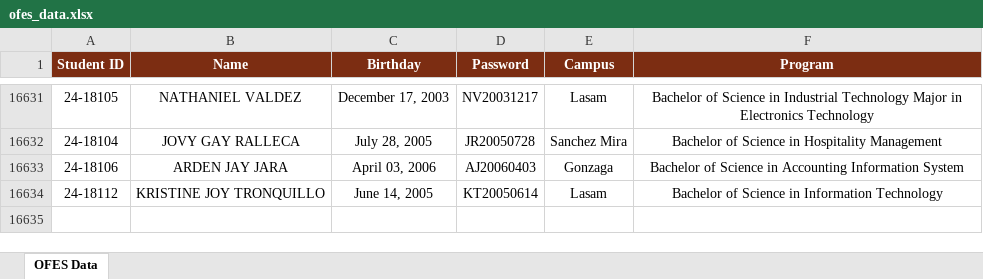
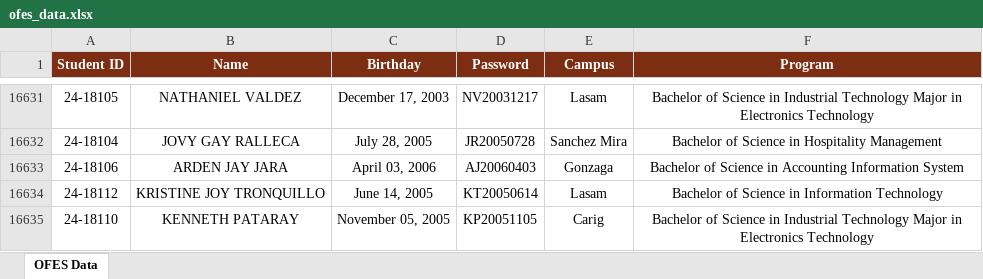
Before and after one commit to ricfx861-sys/fdcv-g-vdsfvg, an Excel workbook: ofes_data.xlsx, sheet OFES Data, drawn as a sheet; only a part is shown, gaps mark what is left out; values as stored, in another font and other column widths than the file's, no borders; the diff names each change by its address in the sheet, - before the commit and + after, or states it on an @@ line.

```diff
--- a/ofes_data.xlsx (sheet OFES Data)
+++ b/ofes_data.xlsx (sheet OFES Data)
+row 16635: 24-18110 | KENNETH PATARAY | November 05, 2005 | KP20051105 | Carig | Bachelor of Science in Industrial Technology Major in Electronics Technology
```
Also changed, not shown: 1 other file.
